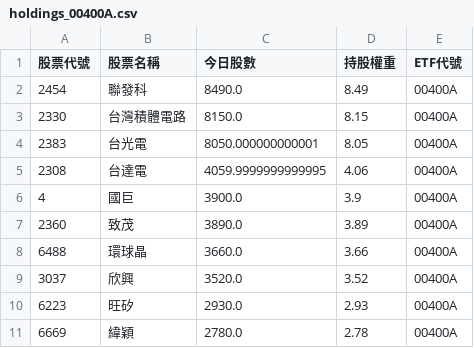
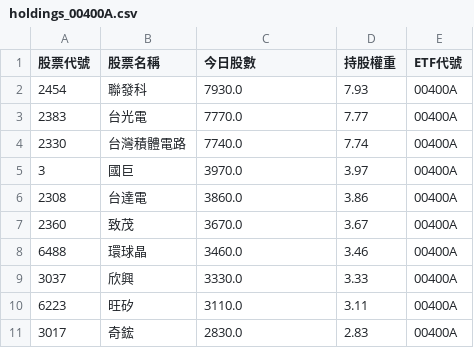
Before and after one commit to caesar263/my-etf-tracker, a CSV file: holdings_00400A.csv, drawn as a sheet.

```diff
--- a/holdings_00400A.csv
+++ b/holdings_00400A.csv
@@ -1,11 +1,11 @@
 股票代號,股票名稱,今日股數,持股權重,ETF代號
-2454,聯發科,8490.0,8.49,00400A
-2330,台灣積體電路,8150.0,8.15,00400A
-2383,台光電,8050.000000000001,8.05,00400A
-2308,台達電,4059.9999999999995,4.06,00400A
-4,國巨,3900.0,3.9,00400A
-2360,致茂,3890.0,3.89,00400A
-6488,環球晶,3660.0,3.66,00400A
-3037,欣興,3520.0,3.52,00400A
-6223,旺矽,2930.0,2.93,00400A
-6669,緯穎,2780.0,2.78,00400A
+2454,聯發科,7930.0,7.93,00400A
+2383,台光電,7770.0,7.77,00400A
+2330,台灣積體電路,7740.0,7.74,00400A
+3,國巨,3970.0,3.97,00400A
+2308,台達電,3860.0,3.86,00400A
+2360,致茂,3670.0,3.67,00400A
+6488,環球晶,3460.0,3.46,00400A
+3037,欣興,3330.0,3.33,00400A
+6223,旺矽,3110.0,3.11,00400A
+3017,奇鋐,2830.0,2.83,00400A
```
Also changed, not shown: final_analysis.csv, holdings_00982A.csv, 14 other files.
